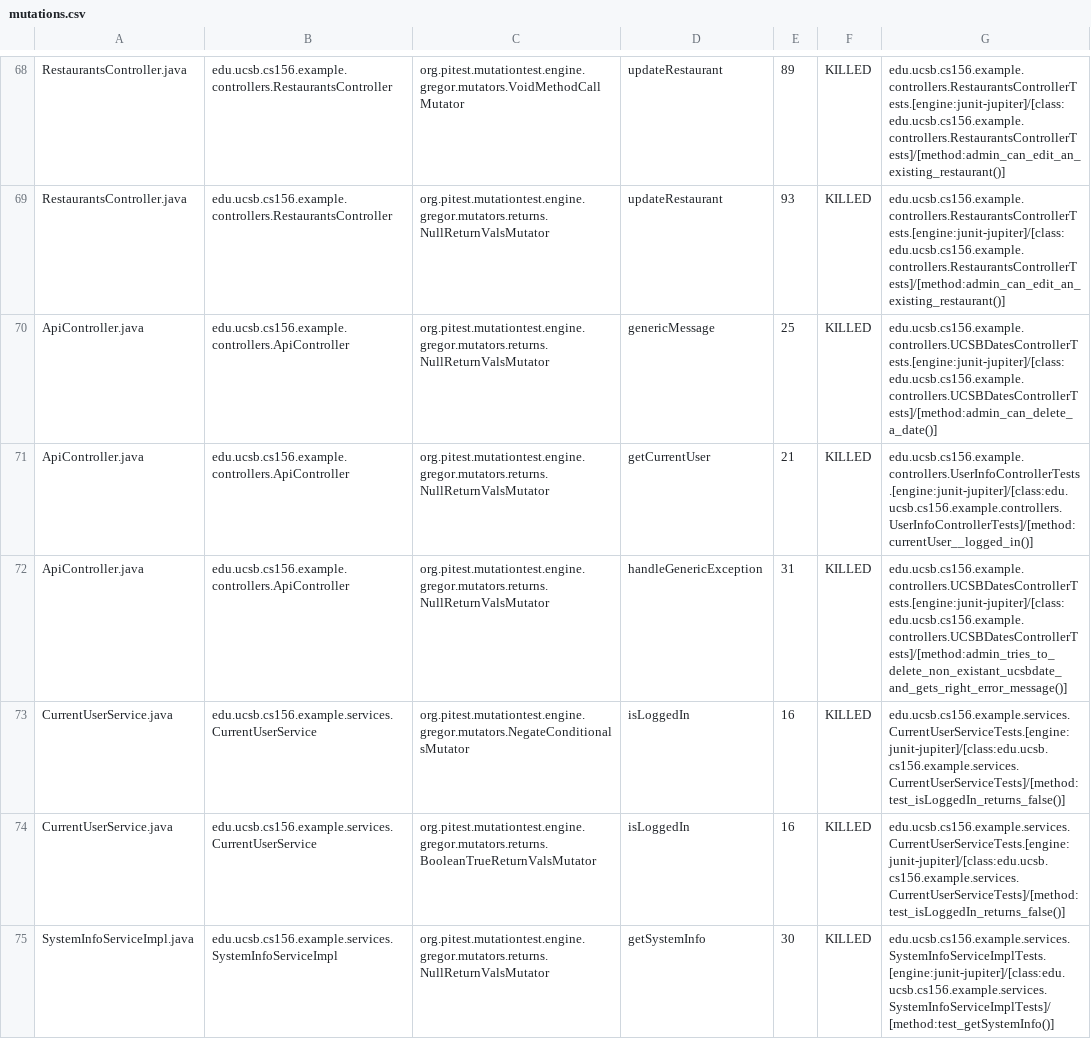
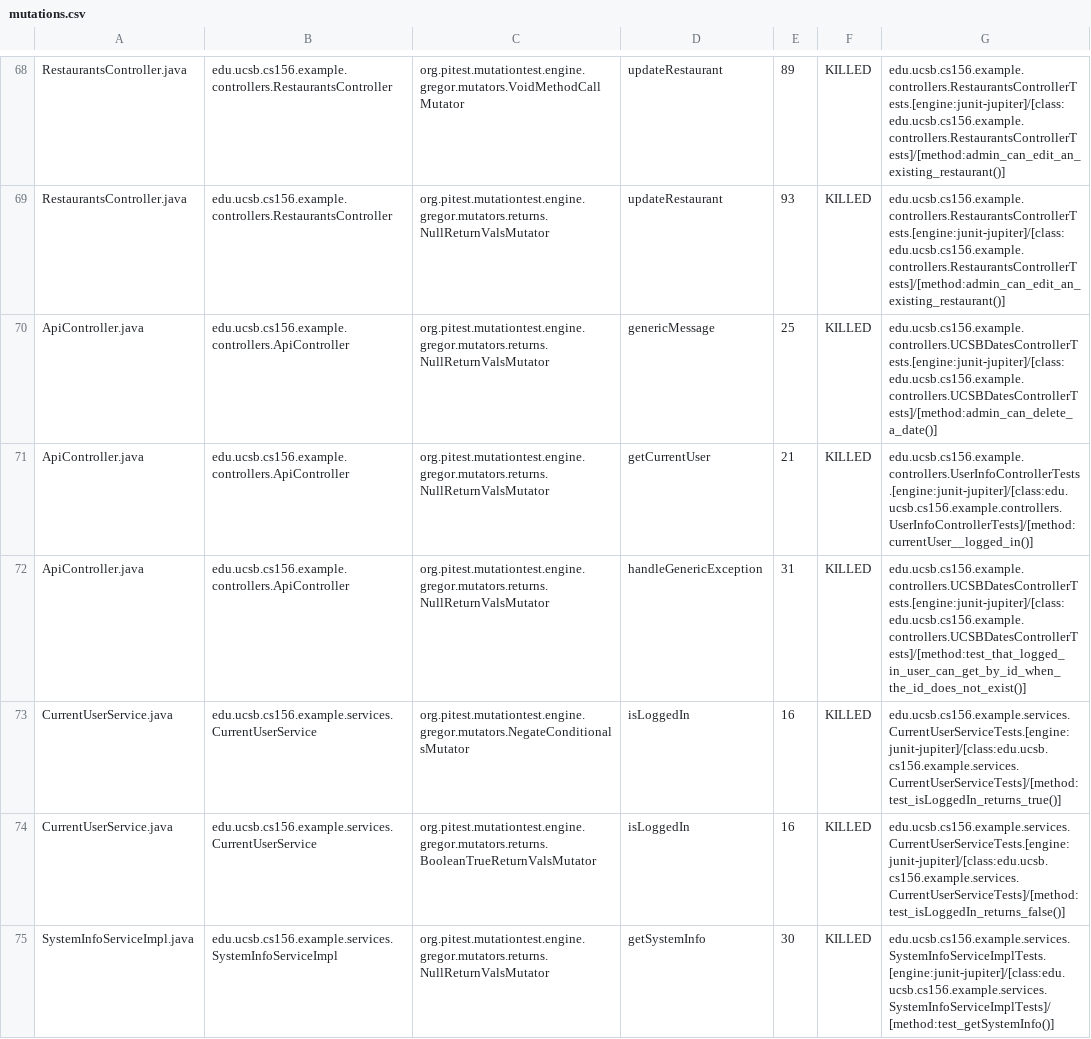
Before and after one commit to ucsb-cs156-w24/team03-w24-6pm-3, a CSV file: prs/70/pitest/mutations.csv, drawn as a sheet; only a part is shown, gaps mark what is left out.

Commit message:
Deploying to gh-pages from @ ucsb-cs156-w24/team03-w24-6pm-3@ff9696468bfca39dca08eea2e2398df83b4a8f78 🚀

```diff
--- a/prs/70/pitest/mutations.csv
+++ b/prs/70/pitest/mutations.csv
@@ -71,4 +71,4 @@ ApiController.java,edu.ucsb.cs156.example.controllers.ApiController,org.pitest.m
 ApiController.java,edu.ucsb.cs156.example.controllers.ApiController,org.pitest.mutationtest.engine.gregor.mutators.returns.NullReturnValsMutator,getCurrentUser,21,KILLED,edu.ucsb.cs156.example.controllers.UserInfoControllerTests.[engine:junit-jupiter]/[class:edu.ucsb.cs156.example.controllers.UserInfoControllerTests]/[method:currentUser__logged_in()]
-ApiController.java,edu.ucsb.cs156.example.controllers.ApiController,org.pitest.mutationtest.engine.gregor.mutators.returns.NullReturnValsMutator,handleGenericException,31,KILLED,edu.ucsb.cs156.example.controllers.UCSBDatesControllerTests.[engine:junit-jupiter]/[class:edu.ucsb.cs156.example.controllers.UCSBDatesControllerTests]/[method:admin_tries_to_delete_non_existant_ucsbdate_and_gets_right_error_message()]
-CurrentUserService.java,edu.ucsb.cs156.example.services.CurrentUserService,org.pitest.mutationtest.engine.gregor.mutators.NegateConditionalsMutator,isLoggedIn,16,KILLED,edu.ucsb.cs156.example.services.CurrentUserServiceTests.[engine:junit-jupiter]/[class:edu.ucsb.cs156.example.services.CurrentUserServiceTests]/[method:test_isLoggedIn_returns_false()]
+ApiController.java,edu.ucsb.cs156.example.controllers.ApiController,org.pitest.mutationtest.engine.gregor.mutators.returns.NullReturnValsMutator,handleGenericException,31,KILLED,edu.ucsb.cs156.example.controllers.UCSBDatesControllerTests.[engine:junit-jupiter]/[class:edu.ucsb.cs156.example.controllers.UCSBDatesControllerTests]/[method:test_that_logged_in_user_can_get_by_id_when_the_id_does_not_exist()]
+CurrentUserService.java,edu.ucsb.cs156.example.services.CurrentUserService,org.pitest.mutationtest.engine.gregor.mutators.NegateConditionalsMutator,isLoggedIn,16,KILLED,edu.ucsb.cs156.example.services.CurrentUserServiceTests.[engine:junit-jupiter]/[class:edu.ucsb.cs156.example.services.CurrentUserServiceTests]/[method:test_isLoggedIn_returns_true()]
 CurrentUserService.java,edu.ucsb.cs156.example.services.CurrentUserService,org.pitest.mutationtest.engine.gregor.mutators.returns.BooleanTrueReturnValsMutator,isLoggedIn,16,KILLED,edu.ucsb.cs156.example.services.CurrentUserServiceTests.[engine:junit-jupiter]/[class:edu.ucsb.cs156.example.services.CurrentUserServiceTests]/[method:test_isLoggedIn_returns_false()]
```
Also changed, not shown: 13 other files.
